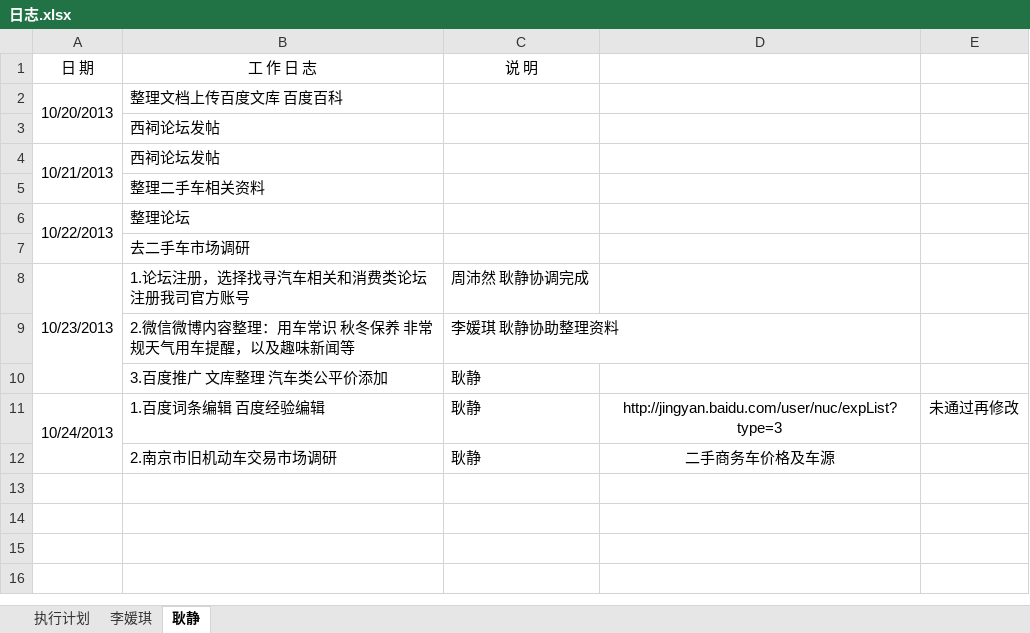
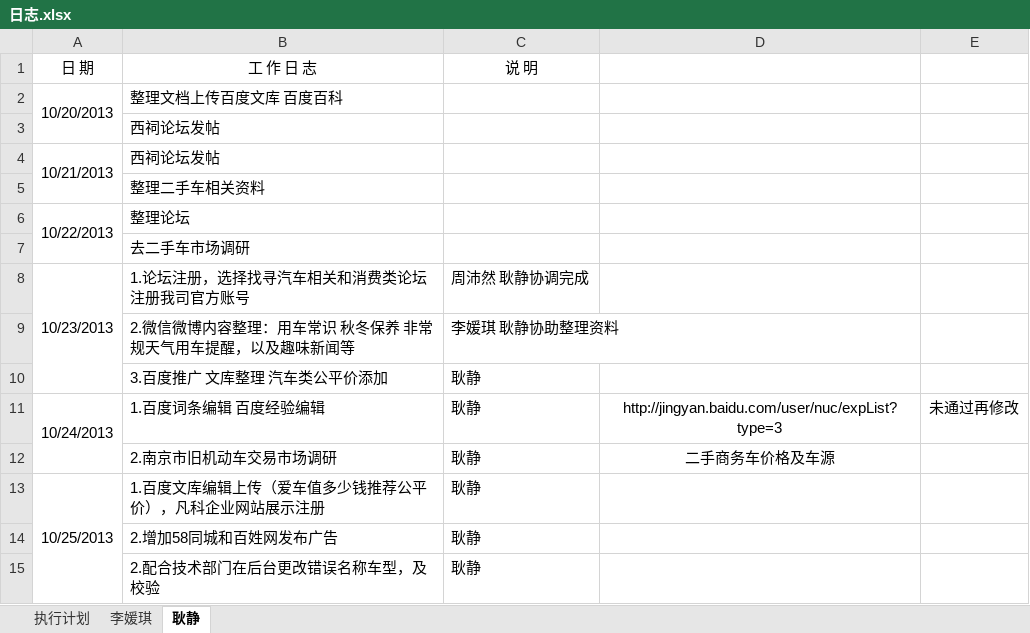
Before and after one commit to my52486002/tuiguang, an Excel workbook: 日志.xlsx, sheet 耿静, drawn as a sheet; values as stored, in another font and other column widths than the file's, no borders; the diff names each change by its address in the sheet, - before the commit and + after, or states it on an @@ line.

Commit message:
20131025

```diff
--- a/日志.xlsx (sheet 耿静)
+++ b/日志.xlsx (sheet 耿静)
+row 13: 10/25/2013 | 1.百度文库编辑上传（爱车值多少钱推荐公平价），凡科企业网站展示注册 | 耿静
+row 14:  | 2.增加58同城和百姓网发布广告 | 耿静
+row 15:  | 2.配合技术部门在后台更改错误名称车型，及校验 | 耿静
```
Also changed, not shown: sheet 执行计划.
